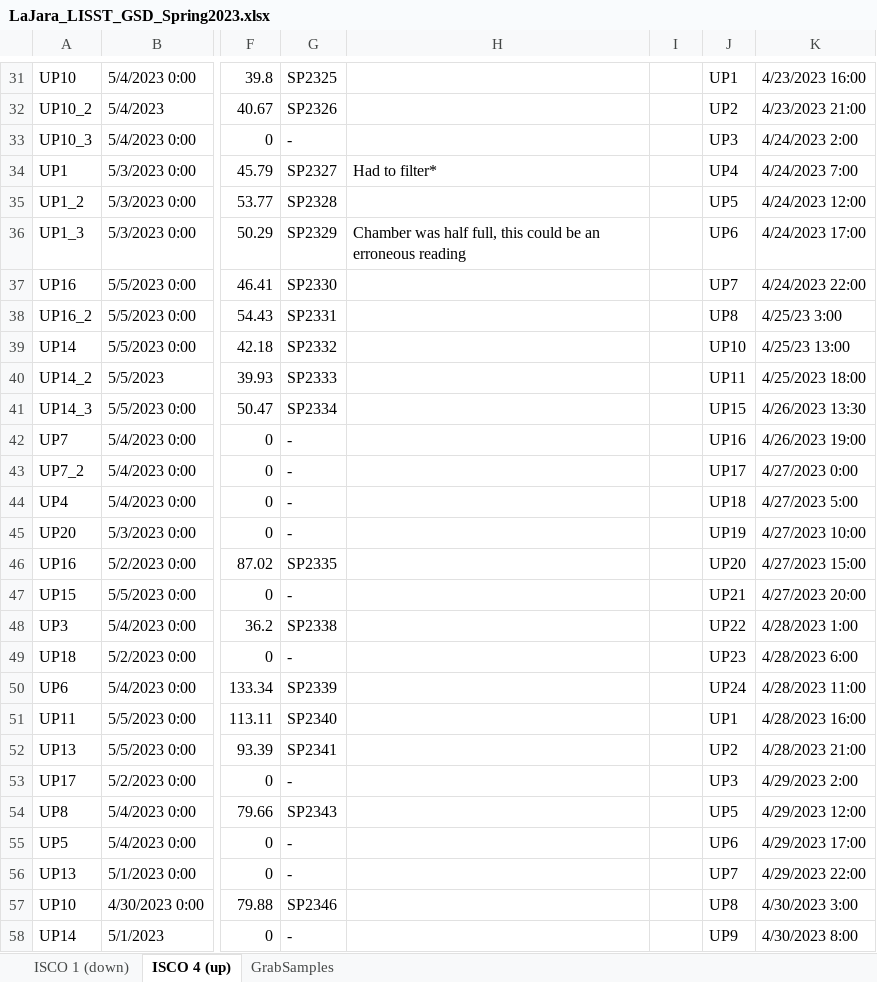
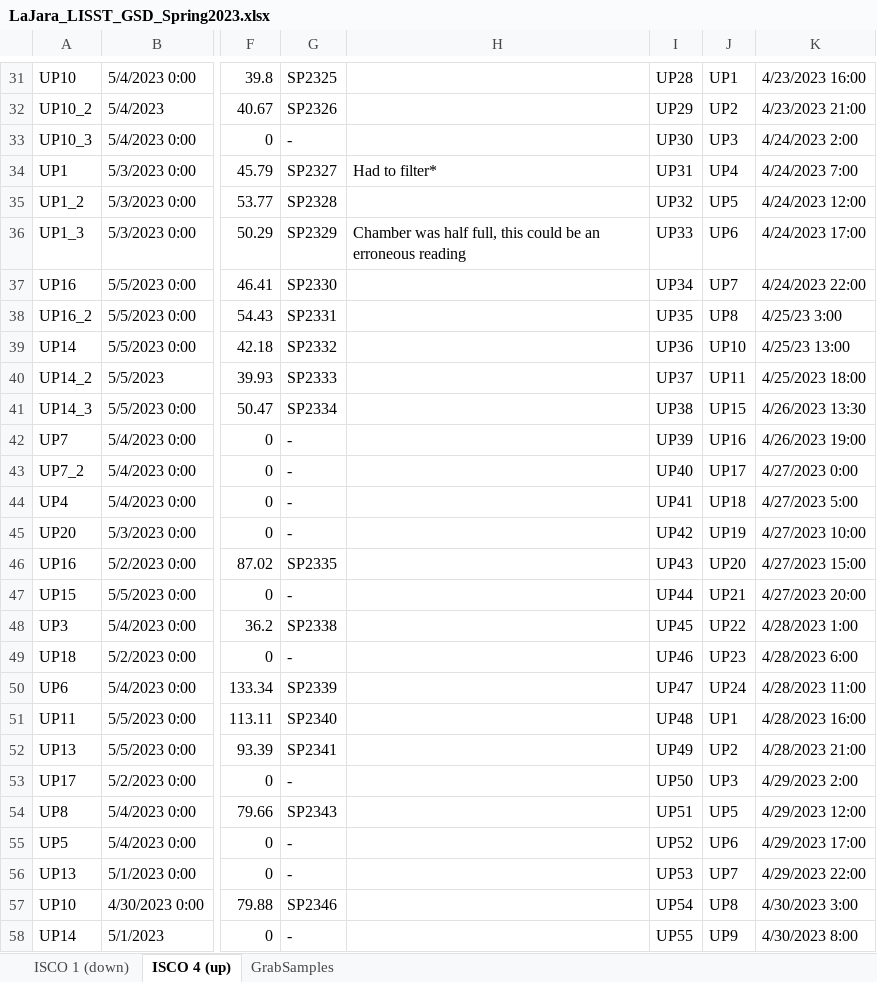
Before and after one commit to nicole-hucke/La_Jara, an Excel workbook: GSD/Water Samples/LaJara_LISST_GSD_Spring2023.xlsx, sheet ISCO 4 (up), drawn as a sheet; only a part is shown, gaps mark what is left out; values as stored, in another font and other column widths than the file's, no cell formats; charts and pictures not drawn; the diff covers the shown part only; the diff names each change by its address in the sheet, - before the commit and + after, or states it on an @@ line.

```diff
--- a/GSD/Water Samples/LaJara_LISST_GSD_Spring2023.xlsx (sheet ISCO 4 (up))
+++ b/GSD/Water Samples/LaJara_LISST_GSD_Spring2023.xlsx (sheet ISCO 4 (up))
-I31: (empty)
+I31: UP28
-I32: (empty)
+I32: UP29
-I33: (empty)
+I33: UP30
-I34: (empty)
+I34: UP31
-I35: (empty)
+I35: UP32
-I36: (empty)
+I36: UP33
-I37: (empty)
+I37: UP34
-I38: (empty)
+I38: UP35
-I39: (empty)
+I39: UP36
-I40: (empty)
+I40: UP37
-I41: (empty)
+I41: UP38
-I42: (empty)
+I42: UP39
-I43: (empty)
+I43: UP40
-I44: (empty)
+I44: UP41
-I45: (empty)
+I45: UP42
-I46: (empty)
+I46: UP43
-I47: (empty)
+I47: UP44
-I48: (empty)
+I48: UP45
-I49: (empty)
+I49: UP46
-I50: (empty)
+I50: UP47
-I51: (empty)
+I51: UP48
-I52: (empty)
+I52: UP49
-I53: (empty)
+I53: UP50
-I54: (empty)
+I54: UP51
-I55: (empty)
+I55: UP52
-I56: (empty)
+I56: UP53
-I57: (empty)
+I57: UP54
-I58: (empty)
+I58: UP55
```
Also changed, not shown: 57 edited cells elsewhere in this sheet, sheet GrabSamples, sheet ISCO 1 (down), cell formats, 2 other files.
